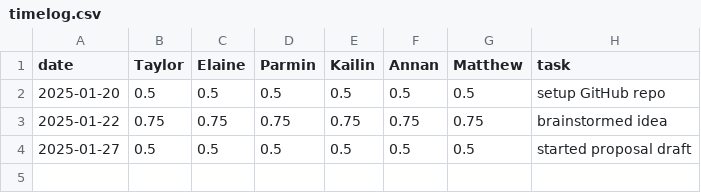
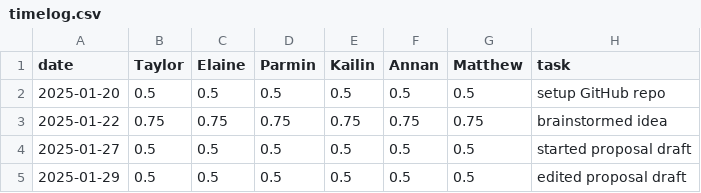
Before and after one commit to parminpatel28/team16-android-aces, a CSV file: timelog.csv, drawn as a sheet; the diff names each change by its address in the sheet, - before the commit and + after, or states it on an @@ line.

Commit message:
Update timelog.csv

```diff
--- a/timelog.csv
+++ b/timelog.csv
+row 5: 2025-01-29 | 0.5 | 0.5 | 0.5 | 0.5 | 0.5 | 0.5 | edited proposal draft
```
